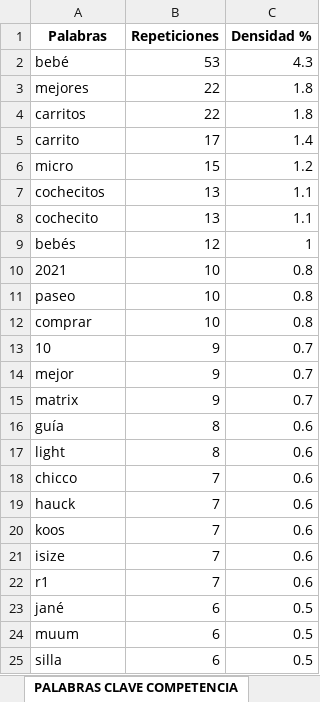
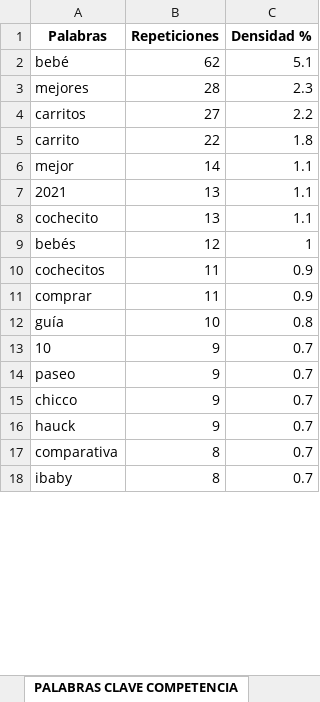
Before and after one commit to alu0100536690/serpy, an Excel workbook: file.xlsx, sheet PALABRAS CLAVE COMPETENCIA, drawn as a sheet; only a part is shown; values as stored, in another font and other column widths than the file's, no borders; removed rows and columns are numbered as before the commit, all else as after; the diff covers the shown part only; the diff names each change by its address in the sheet, - before the commit and + after, or states it on an @@ line.

```diff
--- a/file.xlsx (sheet PALABRAS CLAVE COMPETENCIA)
+++ b/file.xlsx (sheet PALABRAS CLAVE COMPETENCIA)
-B2 (Repeticiones): 53
+B2 (Repeticiones): 62
-C2 (Densidad %): 4.3
+C2 (Densidad %): 5.1
-B3 (Repeticiones): 22
+B3 (Repeticiones): 28
-C3 (Densidad %): 1.8
+C3 (Densidad %): 2.3
-B4 (Repeticiones): 22
+B4 (Repeticiones): 27
-C4 (Densidad %): 1.8
+C4 (Densidad %): 2.2
-B5 (Repeticiones): 17
+B5 (Repeticiones): 22
-C5 (Densidad %): 1.4
+C5 (Densidad %): 1.8
-row 6: micro | 15 | 1.2
+row 6: mejor | 14 | 1.1
-A7 (Palabras): cochecitos
+A7 (Palabras): 2021
-row 10: 2021 | 10 | 0.8
-row 11: paseo | 10 | 0.8
+row 10: cochecitos | 11 | 0.9
-B11 (Repeticiones): 10
+B11 (Repeticiones): 11
-C11 (Densidad %): 0.8
+C11 (Densidad %): 0.9
+row 12: guía | 10 | 0.8
-A14 (Palabras): mejor
+A14 (Palabras): paseo
-row 15: matrix | 9 | 0.7
-row 16: guía | 8 | 0.6
-row 17: light | 8 | 0.6
-B15:B16 (Repeticiones): 7
+B15:B16 (Repeticiones): 9
-C15:C16 (Densidad %): 0.6
+C15:C16 (Densidad %): 0.7
-row 20: koos | 7 | 0.6
-row 21: isize | 7 | 0.6
-row 22: r1 | 7 | 0.6
-row 23: jané | 6 | 0.5
-row 24: muum | 6 | 0.5
-row 25: silla | 6 | 0.5
+row 17: comparativa | 8 | 0.7
+row 18: ibaby | 8 | 0.7
```
Also changed, not shown: 20 added rows, 13 removed rows and 8 edited cells elsewhere in this sheet, sheet ANÁLISIS COMPETENCIA, 1 other file.
